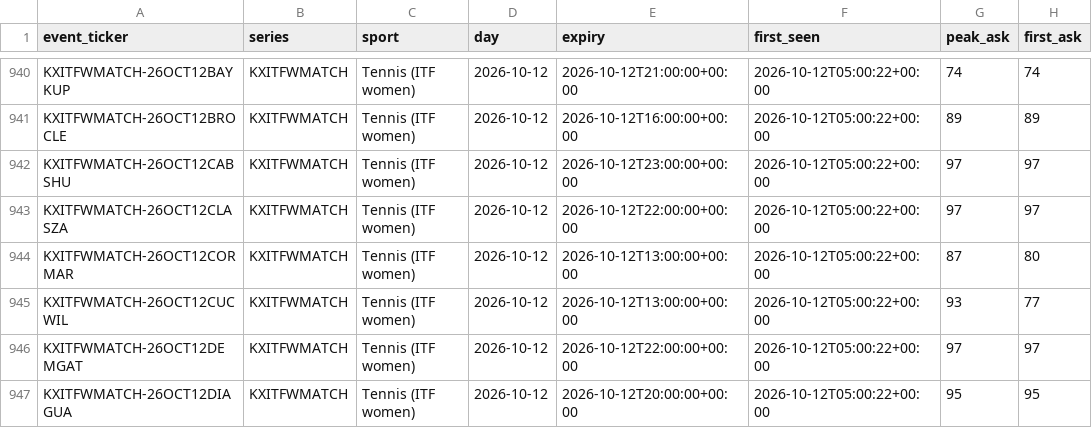
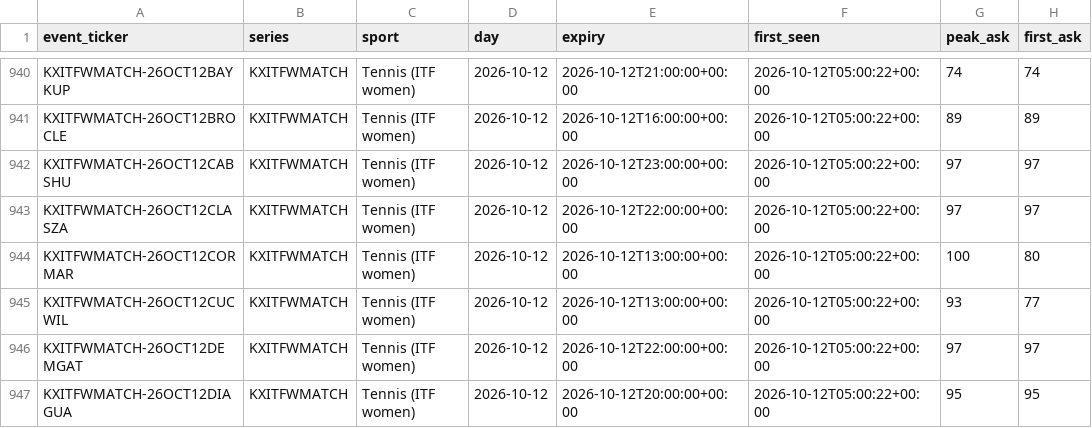
Before and after one commit to UseSoap/Kalshi-Scanner, a CSV file: data/games.csv, drawn as a sheet; only a part is shown, gaps mark what is left out; the diff covers the shown part only.

```diff
--- a/data/games.csv
+++ b/data/games.csv
@@ -943,3 +943,3 @@ KXITFWMATCH-26OCT12CABSHU,KXITFWMATCH,Tennis (ITF women),2026-10-12,2026-10-12T2
 KXITFWMATCH-26OCT12CLASZA,KXITFWMATCH,Tennis (ITF women),2026-10-12,2026-10-12T22:00:00+00:00,2026-10-12T05:00:22+00:00,97,97
-KXITFWMATCH-26OCT12CORMAR,KXITFWMATCH,Tennis (ITF women),2026-10-12,2026-10-12T13:00:00+00:00,2026-10-12T05:00:22+00:00,87,80
+KXITFWMATCH-26OCT12CORMAR,KXITFWMATCH,Tennis (ITF women),2026-10-12,2026-10-12T13:00:00+00:00,2026-10-12T05:00:22+00:00,100,80
 KXITFWMATCH-26OCT12CUCWIL,KXITFWMATCH,Tennis (ITF women),2026-10-12,2026-10-12T13:00:00+00:00,2026-10-12T05:00:22+00:00,93,77
```
Also changed, not shown: 39 edited cells elsewhere in this file, data/trades.csv, data/trades_95.csv, 1 other file.
